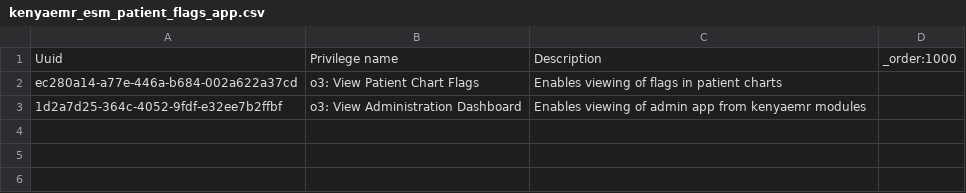
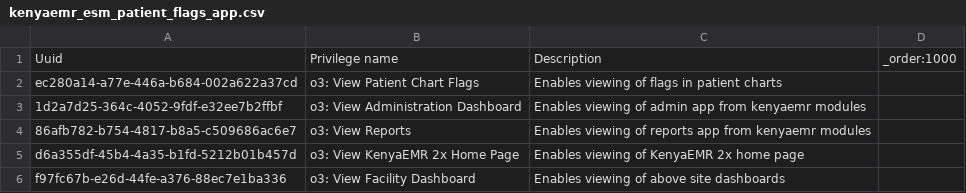
Before and after one commit to palladiumkenya/openmrs-content-kenyahmis, a CSV file: configuration/backend_configuration/privileges/kenyaemr_esm_patient_flags_app.csv, drawn as a sheet.

```diff
--- a/configuration/backend_configuration/privileges/kenyaemr_esm_patient_flags_app.csv
+++ b/configuration/backend_configuration/privileges/kenyaemr_esm_patient_flags_app.csv
@@ -3 +3,4 @@ ec280a14-a77e-446a-b684-002a622a37cd,o3: View Patient Chart Flags,Enables viewin
 1d2a7d25-364c-4052-9fdf-e32ee7b2ffbf,o3: View Administration Dashboard,Enables viewing of admin app from kenyaemr modules,
+86afb782-b754-4817-b8a5-c509686ac6e7,o3: View Reports,Enables viewing of reports app from kenyaemr modules,
+d6a355df-45b4-4a35-b1fd-5212b01b457d,o3: View KenyaEMR 2x Home Page,Enables viewing of KenyaEMR 2x home page,
+f97fc67b-e26d-44fe-a376-88ec7e1ba336,o3: View Facility Dashboard,Enables viewing of above site dashboards,
```
Also changed, not shown: configuration/backend_configuration/roles/facility_wide.csv, 13 other files.
